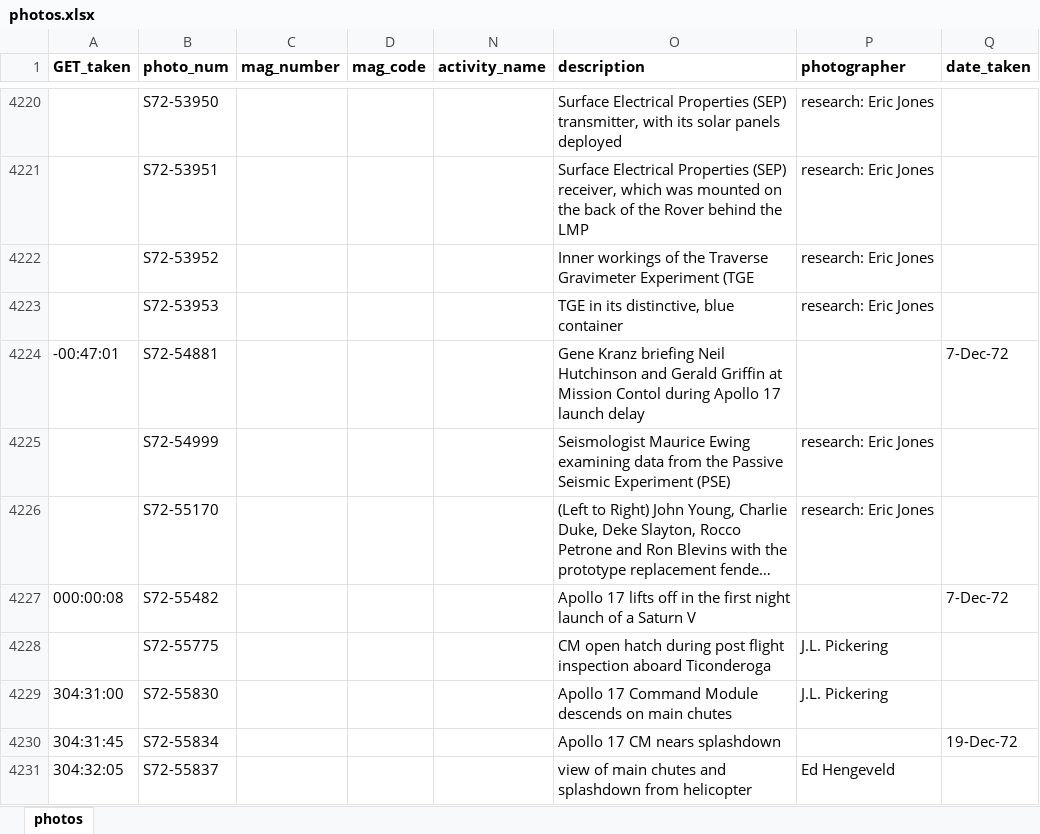
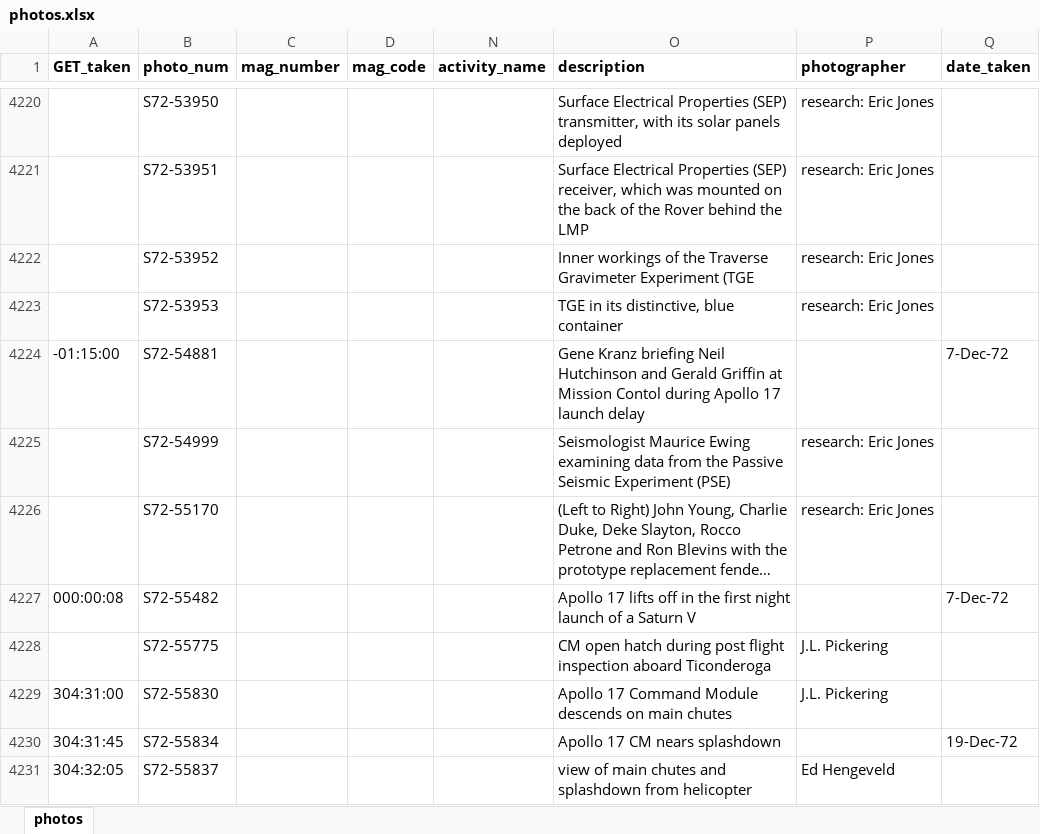
Before and after one commit to bfeist/Apollo17, an Excel workbook: MISSION_DATA/photos.xlsx, sheet photos, drawn as a sheet; only a part is shown, gaps mark what is left out; long unchanged cells end in …; values as stored, in another font and other column widths than the file's, no borders; the diff names each change by its address in the sheet, - before the commit and + after, or states it on an @@ line.

```diff
--- a/MISSION_DATA/photos.xlsx (sheet photos)
+++ b/MISSION_DATA/photos.xlsx (sheet photos)
-A4224 (GET_taken): -00:47:01
+A4224 (GET_taken): -01:15:00
```
Also changed, not shown: 2 other files.
